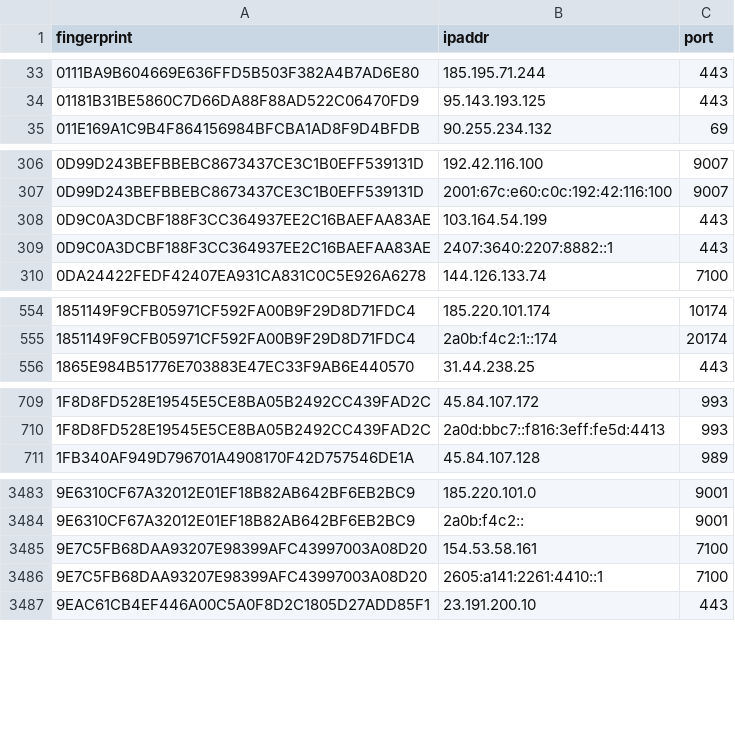
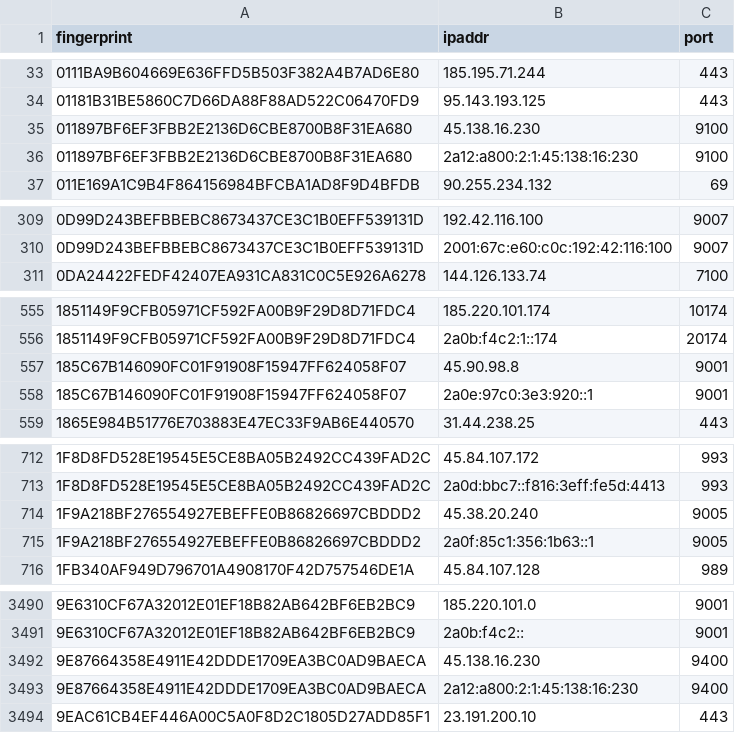
Before and after one commit to sec-js/tor-nodes, a CSV file: latest.exits.csv, drawn as a sheet; only a part is shown, gaps mark what is left out; the diff covers the shown part only.

```diff
--- a/latest.exits.csv
+++ b/latest.exits.csv
@@ -34,2 +34,4 @@ fingerprint, ipaddr, port
 01181B31BE5860C7D66DA88F88AD522C06470FD9, 95.143.193.125, 443
+011897BF6EF3FBB2E2136D6CBE8700B8F31EA680, 45.138.16.230, 9100
+011897BF6EF3FBB2E2136D6CBE8700B8F31EA680, 2a12:a800:2:1:45:138:16:230, 9100
 011E169A1C9B4F864156984BFCBA1AD8F9D4BFDB, 90.255.234.132, 69
@@ -307,4 +310,2 @@ fingerprint, ipaddr, port
 0D99D243BEFBBEBC8673437CE3C1B0EFF539131D, 2001:67c:e60:c0c:192:42:116:100, 9007
-0D9C0A3DCBF188F3CC364937EE2C16BAEFAA83AE, 103.164.54.199, 443
-0D9C0A3DCBF188F3CC364937EE2C16BAEFAA83AE, 2407:3640:2207:8882::1, 443
 0DA24422FEDF42407EA931CA831C0C5E926A6278, 144.126.133.74, 7100
@@ -555,2 +556,4 @@ fingerprint, ipaddr, port
 1851149F9CFB05971CF592FA00B9F29D8D71FDC4, 2a0b:f4c2:1::174, 20174
+185C67B146090FC01F91908F15947FF624058F07, 45.90.98.8, 9001
+185C67B146090FC01F91908F15947FF624058F07, 2a0e:97c0:3e3:920::1, 9001
 1865E984B51776E703883E47EC33F9AB6E440570, 31.44.238.25, 443
@@ -710,2 +713,4 @@ fingerprint, ipaddr, port
 1F8D8FD528E19545E5CE8BA05B2492CC439FAD2C, 2a0d:bbc7::f816:3eff:fe5d:4413, 993
+1F9A218BF276554927EBEFFE0B86826697CBDDD2, 45.38.20.240, 9005
+1F9A218BF276554927EBEFFE0B86826697CBDDD2, 2a0f:85c1:356:1b63::1, 9005
 1FB340AF949D796701A4908170F42D757546DE1A, 45.84.107.128, 989
@@ -3484,4 +3491,4 @@ fingerprint, ipaddr, port
 9E6310CF67A32012E01EF18B82AB642BF6EB2BC9, 2a0b:f4c2::, 9001
-9E7C5FB68DAA93207E98399AFC43997003A08D20, 154.53.58.161, 7100
-9E7C5FB68DAA93207E98399AFC43997003A08D20, 2605:a141:2261:4410::1, 7100
+9E87664358E4911E42DDDE1709EA3BC0AD9BAECA, 45.138.16.230, 9400
+9E87664358E4911E42DDDE1709EA3BC0AD9BAECA, 2a12:a800:2:1:45:138:16:230, 9400
 9EAC61CB4EF446A00C5A0F8D2C1805D27ADD85F1, 23.191.200.10, 443
```
Also changed, not shown: 15 added rows and 13 removed rows elsewhere in this file, latest.all.csv, latest.guards.csv.
